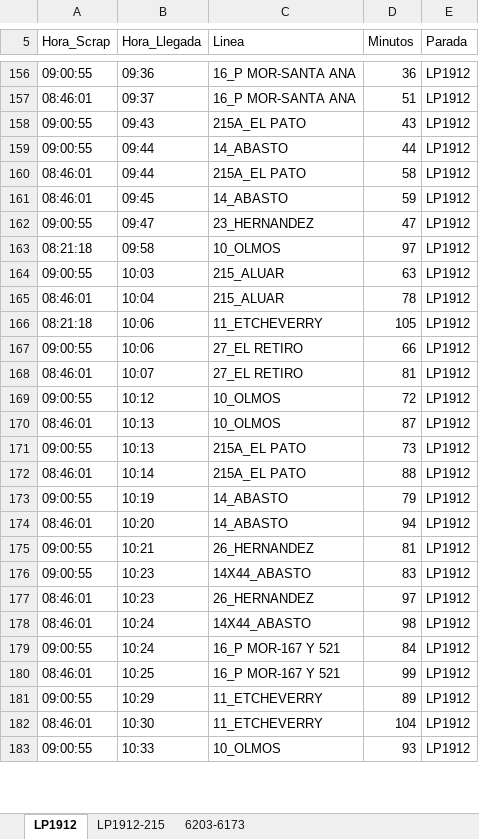
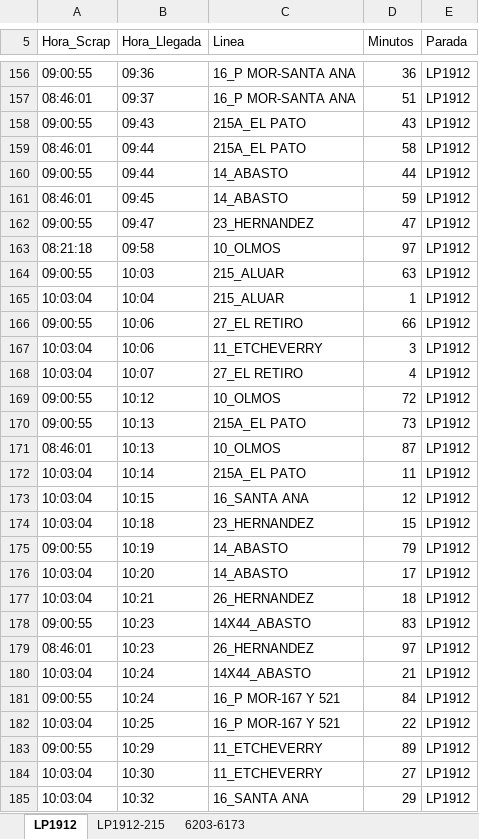
Before and after one commit to palomac00/recolector-cuadradoapp, an Excel workbook: data/horarios-141-2026-08-19.xlsx, sheet LP1912, drawn as a sheet; only a part is shown, gaps mark what is left out; the shorter side is filled out with more unchanged rows; values as stored, in another font and other column widths than the file's, no borders; removed rows and columns are numbered as before the commit, all else as after; the diff covers the shown part only; the diff names each change by its address in the sheet, - before the commit and + after, or states it on an @@ line.

```diff
--- a/data/horarios-141-2026-08-19.xlsx (sheet LP1912)
+++ b/data/horarios-141-2026-08-19.xlsx (sheet LP1912)
@@ row 160 moved to row 159: 08:46:01 @@
-A165 (Hora_Scrap): 08:46:01
+A165 (Hora_Scrap): 10:03:04
-D165 (Minutos): 78
+D165 (Minutos): 1
-row 166: 08:21:18 | 10:06 | 11_ETCHEVERRY | 105 | LP1912
+row 167: 10:03:04 | 10:06 | 11_ETCHEVERRY | 3 | LP1912
-A168 (Hora_Scrap): 08:46:01
+A168 (Hora_Scrap): 10:03:04
-D168 (Minutos): 81
+D168 (Minutos): 4
@@ row 171 moved to row 170: 09:00:55 @@
-A172 (Hora_Scrap): 08:46:01
+A172 (Hora_Scrap): 10:03:04
-D172 (Minutos): 88
+D172 (Minutos): 11
+row 173: 10:03:04 | 10:15 | 16_SANTA ANA | 12 | LP1912
+row 174: 10:03:04 | 10:18 | 23_HERNANDEZ | 15 | LP1912
-A176 (Hora_Scrap): 08:46:01
+A176 (Hora_Scrap): 10:03:04
-D176 (Minutos): 94
+D176 (Minutos): 17
-A177 (Hora_Scrap): 09:00:55
+A177 (Hora_Scrap): 10:03:04
-D177 (Minutos): 81
+D177 (Minutos): 18
-A180 (Hora_Scrap): 08:46:01
+A180 (Hora_Scrap): 10:03:04
-D180 (Minutos): 98
+D180 (Minutos): 21
-A182 (Hora_Scrap): 08:46:01
+A182 (Hora_Scrap): 10:03:04
-D182 (Minutos): 99
+D182 (Minutos): 22
-A184 (Hora_Scrap): 08:46:01
+A184 (Hora_Scrap): 10:03:04
-D184 (Minutos): 104
+D184 (Minutos): 27
+row 185: 10:03:04 | 10:32 | 16_SANTA ANA | 29 | LP1912
```
Also changed, not shown: 23 added rows, 1 removed row, 14 moved rows and 13 edited cells elsewhere in this sheet, sheet LP1912-215, sheet 6203-6173.
